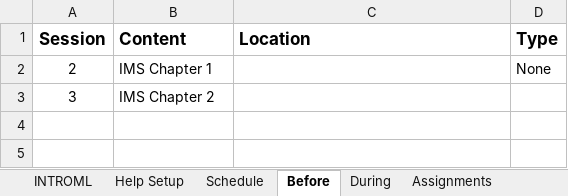
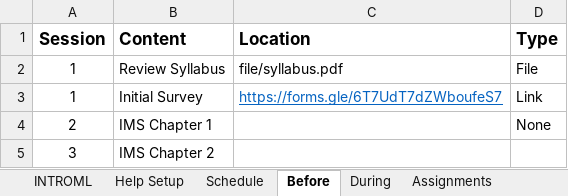
Before and after one commit to rpi-techfundamentals/ms-website-fall-2020, an Excel workbook: book.xlsx, sheet Before, drawn as a sheet; values as stored, in another font and other column widths than the file's, no borders; the diff names each change by its address in the sheet, - before the commit and + after, or states it on an @@ line.

```diff
--- a/book.xlsx (sheet Before)
+++ b/book.xlsx (sheet Before)
+row 2: 1 | Review Syllabus | file/syllabus.pdf | File
+row 3: 1 | Initial Survey | https://forms.gle/6T7UdT7dZWboufeS7 | Link
```
Also changed, not shown: 31 other files.
